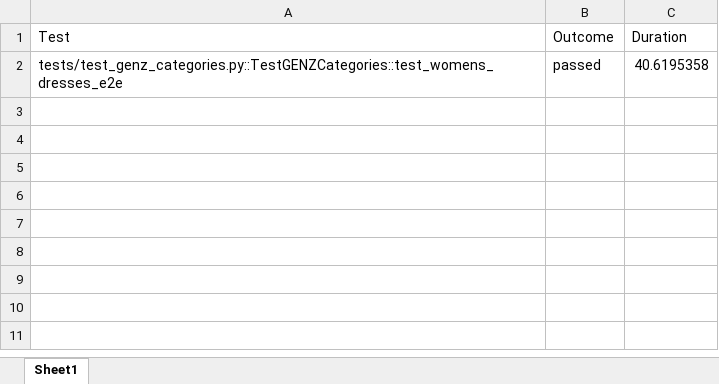
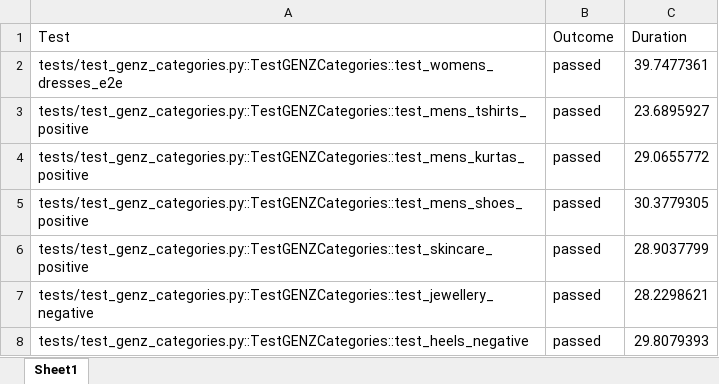
Before and after one commit to sujal15/Sujal_5386307_WiproCapstone, an Excel workbook: reports/report.xlsx, sheet Sheet1, drawn as a sheet; values as stored, in another font and other column widths than the file's, no borders; the diff names each change by its address in the sheet, - before the commit and + after, or states it on an @@ line.

```diff
--- a/reports/report.xlsx (sheet Sheet1)
+++ b/reports/report.xlsx (sheet Sheet1)
-C2 (Duration): 40.6195358
+C2 (Duration): 39.7477361
+row 3: tests/test_genz_categories.py::TestGENZCategories::test_mens_tshirts_positive | passed | 23.6895927
+row 4: tests/test_genz_categories.py::TestGENZCategories::test_mens_kurtas_positive | passed | 29.0655772
+row 5: tests/test_genz_categories.py::TestGENZCategories::test_mens_shoes_positive | passed | 30.3779305
+row 6: tests/test_genz_categories.py::TestGENZCategories::test_skincare_positive | passed | 28.9037799
+row 7: tests/test_genz_categories.py::TestGENZCategories::test_jewellery_negative | passed | 28.2298621
+row 8: tests/test_genz_categories.py::TestGENZCategories::test_heels_negative | passed | 29.8079393
```
Also changed, not shown: 4 other files.
